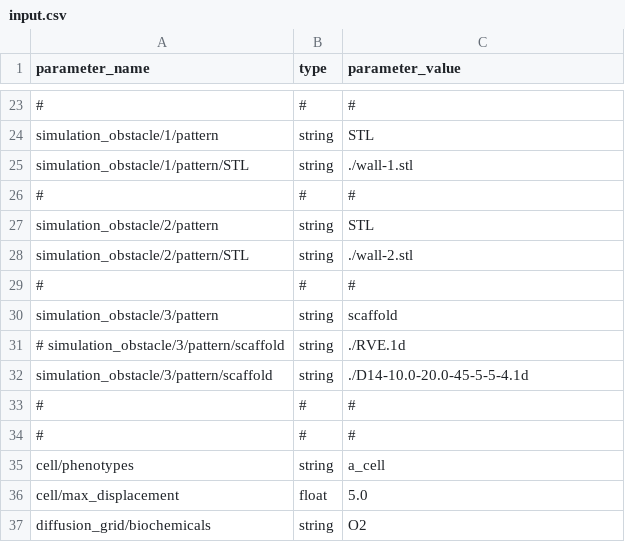
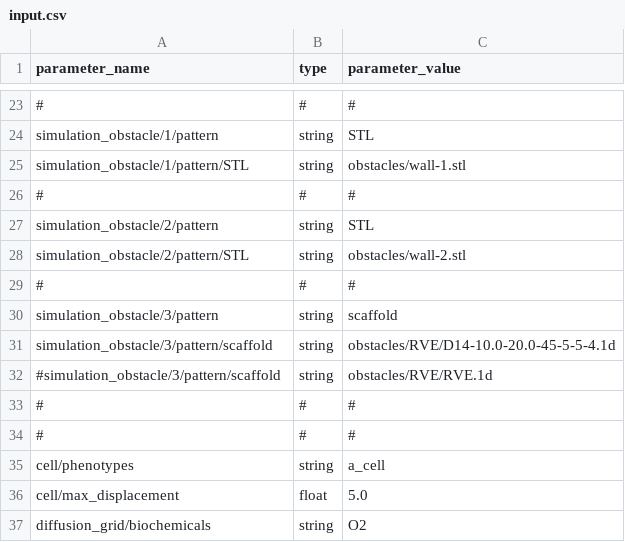
Before and after one commit to InSilicoModellingGroup/ABM4bio, a CSV file: examples/obstacle_demo_1/input.csv, drawn as a sheet; only a part is shown, gaps mark what is left out; removed rows and columns are numbered as before the commit, all else as after; the diff names each change by its address in the sheet, - before the commit and + after, or states it on an @@ line.

```diff
--- a/examples/obstacle_demo_1/input.csv
+++ b/examples/obstacle_demo_1/input.csv
-C25 (parameter_value): ./wall-1.stl
+C25 (parameter_value): obstacles/wall-1.stl
-C28 (parameter_value): ./wall-2.stl
+C28 (parameter_value): obstacles/wall-2.stl
-row 31: # simulation_obstacle/3/pattern/scaffold | string | ./RVE.1d
-C31 (parameter_value): ./D14-10.0-20.0-45-5-5-4.1d
+C31 (parameter_value): obstacles/RVE/D14-10.0-20.0-45-5-5-4.1d
+row 32: #simulation_obstacle/3/pattern/scaffold | string | obstacles/RVE/RVE.1d
```
Also changed, not shown: examples/obstacle_demo_2/input.csv, 22 other files.
